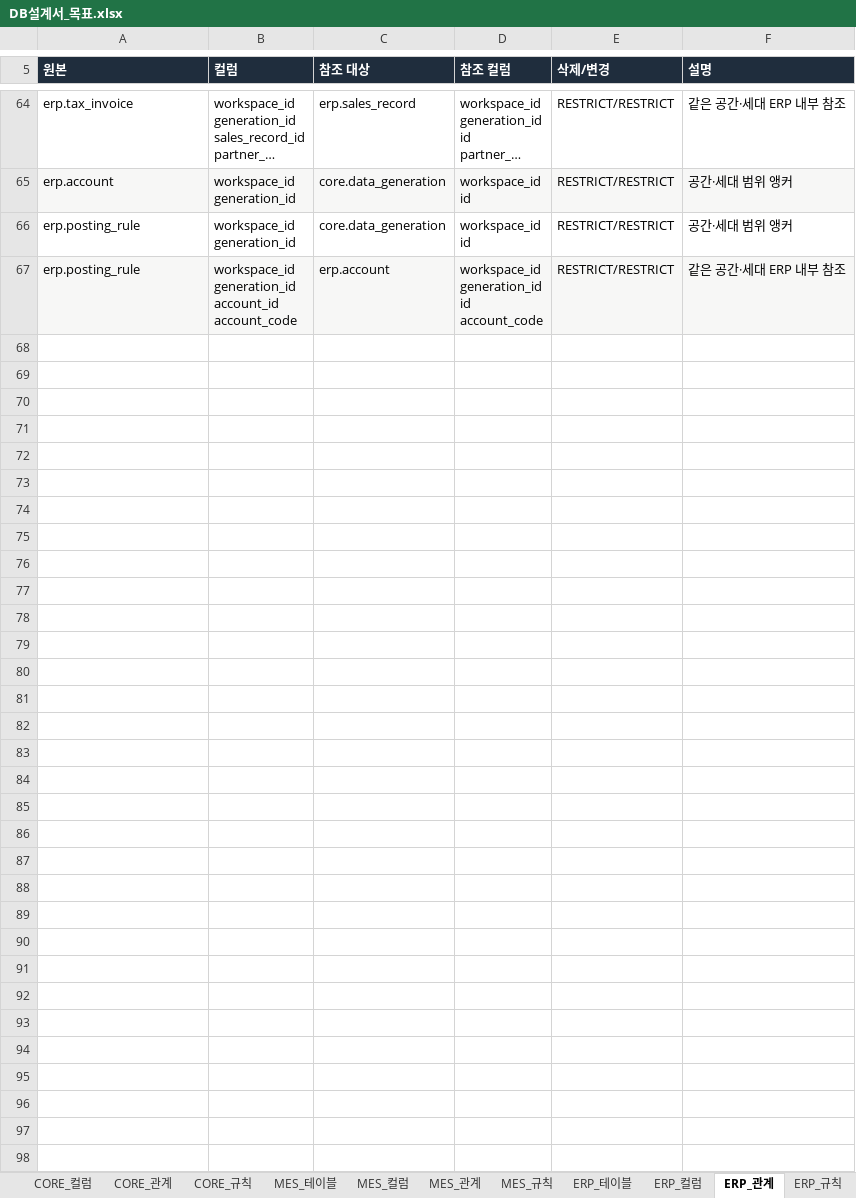
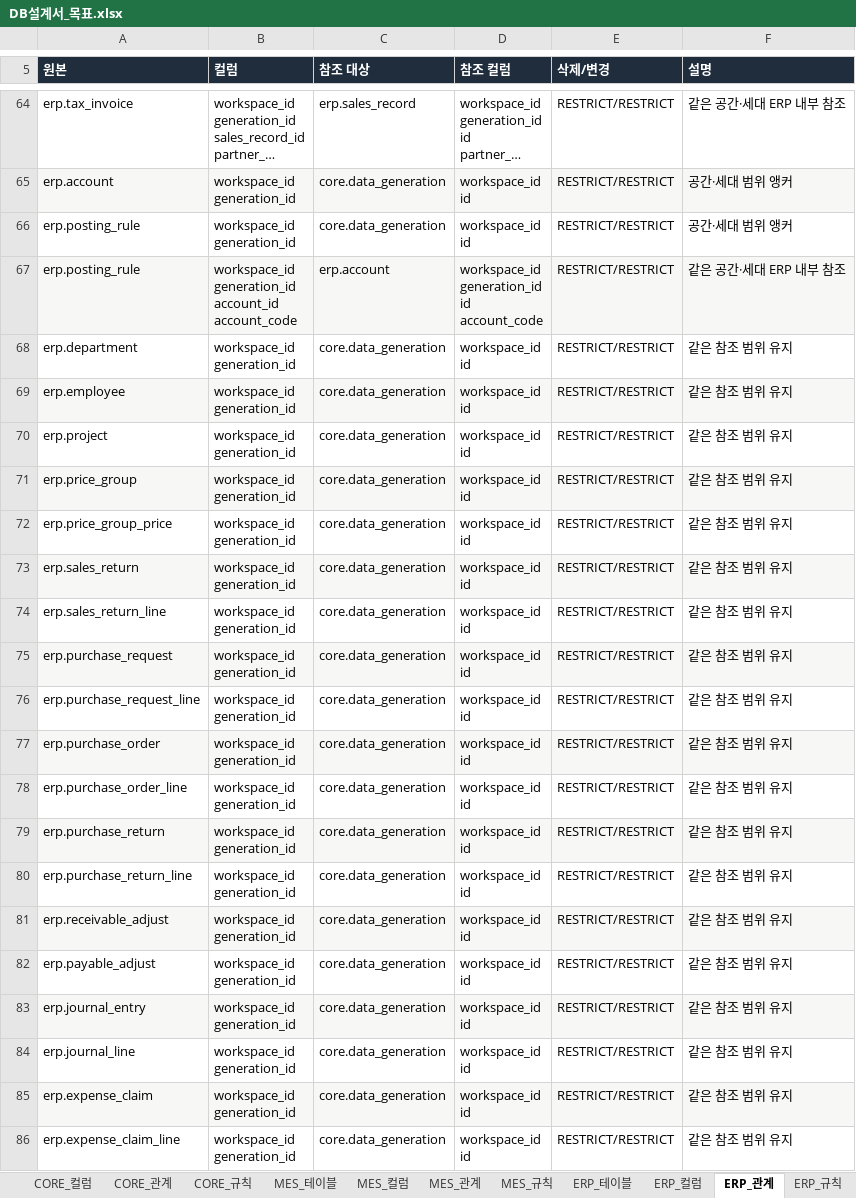
Before and after one commit to go8105/factory-studio, an Excel workbook: docs/db/DB설계서_목표.xlsx, sheet ERP_관계, drawn as a sheet; only a part is shown, gaps mark what is left out; long unchanged cells end in …; values as stored, in another font and other column widths than the file's, no borders; ↵ is a line break in a cell; the diff covers the shown part only; the diff names each change by its address in the sheet, - before the commit and + after, or states it on an @@ line.

```diff
--- a/docs/db/DB설계서_목표.xlsx (sheet ERP_관계)
+++ b/docs/db/DB설계서_목표.xlsx (sheet ERP_관계)
+row 68: erp.department | workspace_id ↵ generation_id | core.data_generation | workspace_id ↵ id | RESTRICT/RESTRICT | 같은 참조 범위 유지
+row 69: erp.employee | workspace_id ↵ generation_id | core.data_generation | workspace_id ↵ id | RESTRICT/RESTRICT | 같은 참조 범위 유지
+row 70: erp.project | workspace_id ↵ generation_id | core.data_generation | workspace_id ↵ id | RESTRICT/RESTRICT | 같은 참조 범위 유지
+row 71: erp.price_group | workspace_id ↵ generation_id | core.data_generation | workspace_id ↵ id | RESTRICT/RESTRICT | 같은 참조 범위 유지
+row 72: erp.price_group_price | workspace_id ↵ generation_id | core.data_generation | workspace_id ↵ id | RESTRICT/RESTRICT | 같은 참조 범위 유지
+row 73: erp.sales_return | workspace_id ↵ generation_id | core.data_generation | workspace_id ↵ id | RESTRICT/RESTRICT | 같은 참조 범위 유지
+row 74: erp.sales_return_line | workspace_id ↵ generation_id | core.data_generation | workspace_id ↵ id | RESTRICT/RESTRICT | 같은 참조 범위 유지
+row 75: erp.purchase_request | workspace_id ↵ generation_id | core.data_generation | workspace_id ↵ id | RESTRICT/RESTRICT | 같은 참조 범위 유지
+row 76: erp.purchase_request_line | workspace_id ↵ generation_id | core.data_generation | workspace_id ↵ id | RESTRICT/RESTRICT | 같은 참조 범위 유지
+row 77: erp.purchase_order | workspace_id ↵ generation_id | core.data_generation | workspace_id ↵ id | RESTRICT/RESTRICT | 같은 참조 범위 유지
+row 78: erp.purchase_order_line | workspace_id ↵ generation_id | core.data_generation | workspace_id ↵ id | RESTRICT/RESTRICT | 같은 참조 범위 유지
+row 79: erp.purchase_return | workspace_id ↵ generation_id | core.data_generation | workspace_id ↵ id | RESTRICT/RESTRICT | 같은 참조 범위 유지
+row 80: erp.purchase_return_line | workspace_id ↵ generation_id | core.data_generation | workspace_id ↵ id | RESTRICT/RESTRICT | 같은 참조 범위 유지
+row 81: erp.receivable_adjust | workspace_id ↵ generation_id | core.data_generation | workspace_id ↵ id | RESTRICT/RESTRICT | 같은 참조 범위 유지
+row 82: erp.payable_adjust | workspace_id ↵ generation_id | core.data_generation | workspace_id ↵ id | RESTRICT/RESTRICT | 같은 참조 범위 유지
+row 83: erp.journal_entry | workspace_id ↵ generation_id | core.data_generation | workspace_id ↵ id | RESTRICT/RESTRICT | 같은 참조 범위 유지
+row 84: erp.journal_line | workspace_id ↵ generation_id | core.data_generation | workspace_id ↵ id | RESTRICT/RESTRICT | 같은 참조 범위 유지
+row 85: erp.expense_claim | workspace_id ↵ generation_id | core.data_generation | workspace_id ↵ id | RESTRICT/RESTRICT | 같은 참조 범위 유지
+row 86: erp.expense_claim_line | workspace_id ↵ generation_id | core.data_generation | workspace_id ↵ id | RESTRICT/RESTRICT | 같은 참조 범위 유지
```
Also changed, not shown: 96 added rows and 1 edited cell elsewhere in this sheet, sheet ERP_컬럼, sheet ERP_규칙, sheet ERP_테이블, sheet 00_전체관계, sheet 00_목차, sheet 00_변경이력, 36 more sheets, 18 other files.
